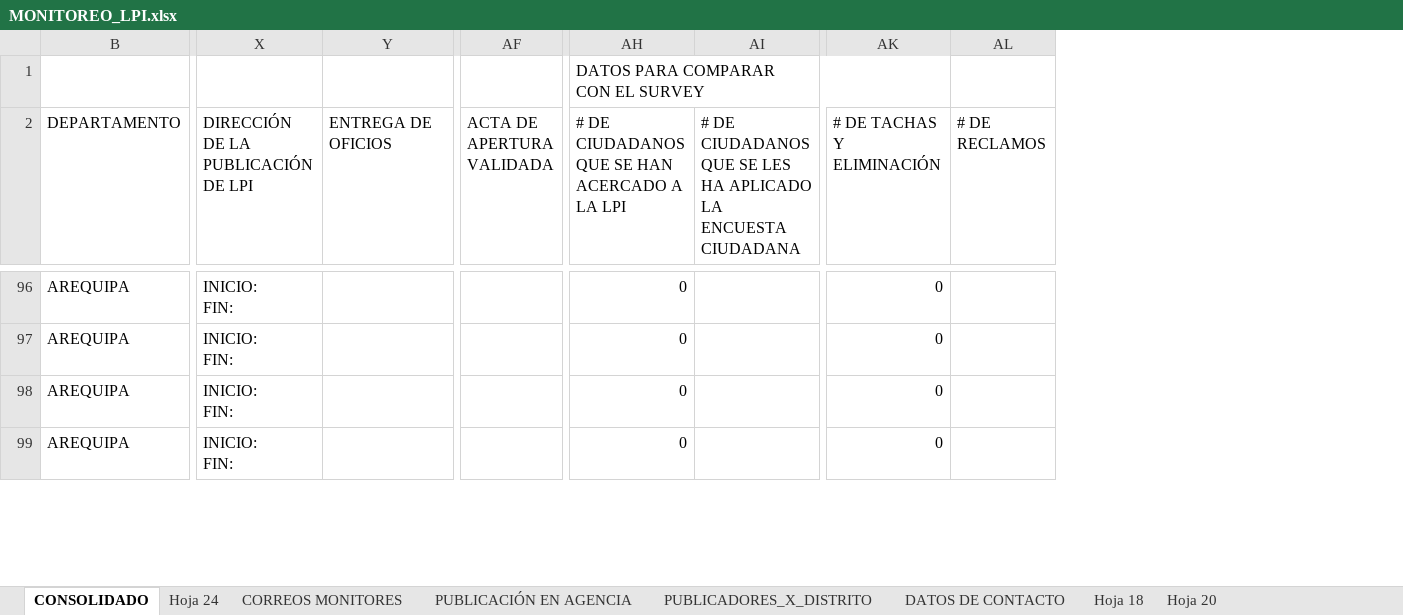
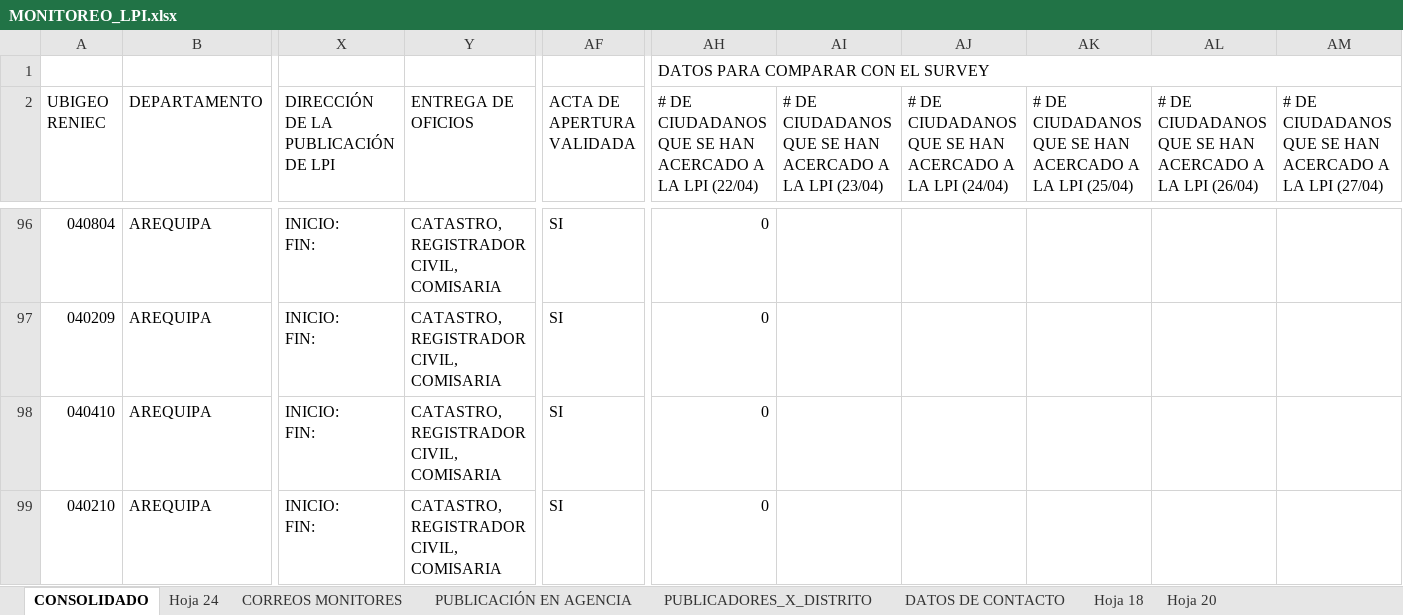
Before and after one commit to riegagabriel/lpi2026-dashboard, an Excel workbook: MONITOREO_LPI.xlsx, sheet CONSOLIDADO, drawn as a sheet; only a part is shown, gaps mark what is left out; values as stored, in another font and other column widths than the file's, no cell formats; charts and pictures and table styles not drawn; removed rows and columns are numbered as before the commit, all else as after; the diff covers the shown part only; the diff names each change by its address in the sheet, - before the commit and + after, or states it on an @@ line.

```diff
--- a/MONITOREO_LPI.xlsx (sheet CONSOLIDADO)
+++ b/MONITOREO_LPI.xlsx (sheet CONSOLIDADO)
@@ column A (UBIGEO RENIEC) unhidden, rows 96-99: 040804 | 040209 | 040410 | 040210 @@
-column AI, row 2: # DE CIUDADANOS QUE SE LES HA APLICADO LA ENCUESTA CIUDADANA
+column AI, row 2: # DE CIUDADANOS QUE SE HAN ACERCADO A LA LPI (23/04)
+column AJ, row 2: # DE CIUDADANOS QUE SE HAN ACERCADO A LA LPI (24/04)
+column AK, row 2: # DE CIUDADANOS QUE SE HAN ACERCADO A LA LPI (25/04)
+column AL, row 2: # DE CIUDADANOS QUE SE HAN ACERCADO A LA LPI (26/04)
+column AM, row 2: # DE CIUDADANOS QUE SE HAN ACERCADO A LA LPI (27/04)
-column AK (# DE TACHAS Y ELIMINACIÓN), rows 96-99: all 0
-column AL (# DE RECLAMOS), empty
-AH2: …LA LPI
+AH2: …LA LPI (22/04)
-Y96:Y99 (ENTREGA DE OFICIOS): (empty)
+Y96:Y99 (ENTREGA DE OFICIOS): CATASTRO, REGISTRADOR CIVIL, COMISARIA
-AF96:AF99 (ACTA DE APERTURA VALIDADA): (empty)
+AF96:AF99 (ACTA DE APERTURA VALIDADA): SI
```
Also changed, not shown: 55 edited cells elsewhere in this sheet, cell formats.
